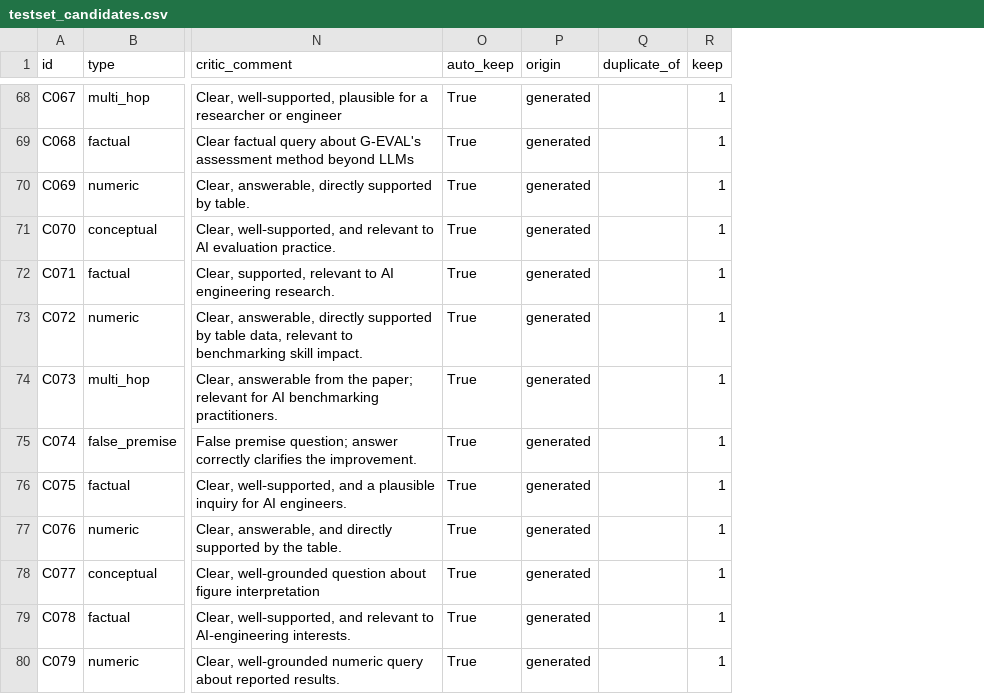
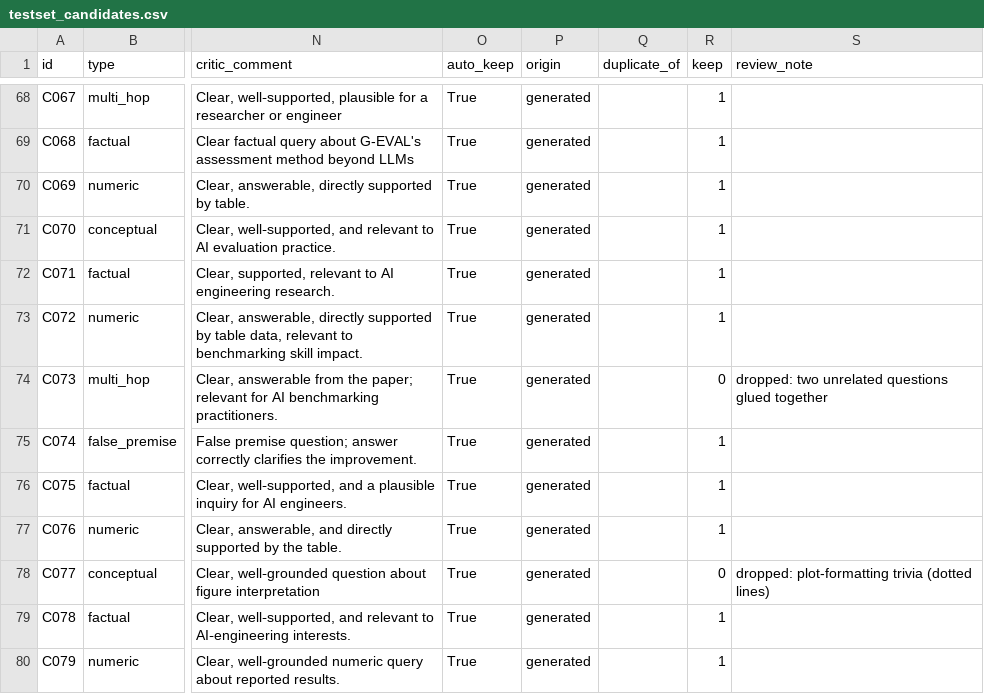
Before and after one commit to Abdurrehman994/literatureexplorer-rag-eval, a CSV file: data/testset_candidates.csv, drawn as a sheet; only a part is shown, gaps mark what is left out; the diff covers the shown part only; the diff names each change by its address in the sheet, - before the commit and + after, or states it on an @@ line.

Commit message:
Test set, responses, Ragas (GPT-OSS judge), system tests and analysis
- finalize_testset.py: 101-question test set with robustness variants
- collect_responses.py: endpoint answers + retrieved chunks for the test set
- run_ragas.py: 5 Ragas metrics, resumable; per-judge cache (Ragas cache key
  ignores the model name, which mixed the two judges' outputs)
- classify_answers.py: LLM classification of answer behaviour
- system_tests.py: API/error handling, multi-turn, latency, consistency
- analyze.py: report tables, summary.md and figures
- cached results replay without .env; pinned requirements; README rewritten
- fix cache race in client.py and llm.py (2 duplicate requests)

Gemma judge scores follow in a separate commit.

```diff
--- a/data/testset_candidates.csv
+++ b/data/testset_candidates.csv
+column S (review_note), rows 74-78: dropped: two unrelated questions glued together |  |  |  | dropped: plot-formatting trivia (dotted lines)
-R74 (keep): 1
+R74 (keep): 0
-R78 (keep): 1
+R78 (keep): 0
```
Also changed, not shown: 24 edited cells elsewhere in this file, 40 other files.
